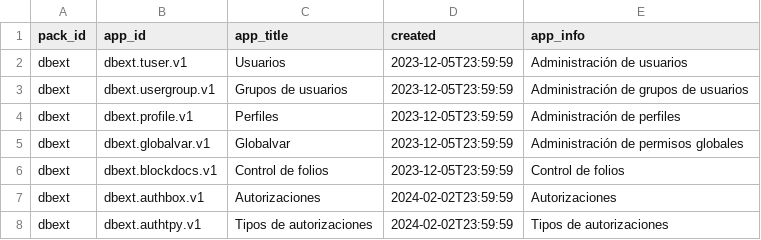
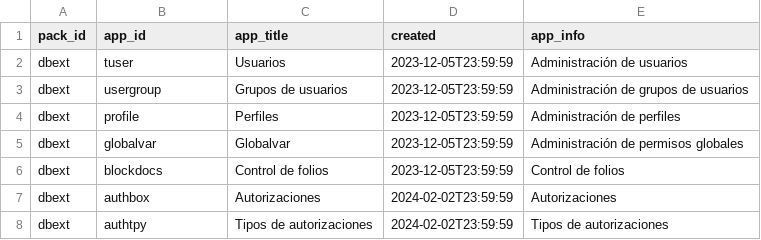
Before and after one commit to Induxsoft/dbext, a CSV file: src/dbext/_install/app_info/sys_app_catalog.csv, drawn as a sheet.

```diff
--- a/src/dbext/_install/app_info/sys_app_catalog.csv
+++ b/src/dbext/_install/app_info/sys_app_catalog.csv
@@ -1,8 +1,8 @@
 "pack_id","app_id","app_title","created","app_info"
-"dbext","dbext.tuser.v1","Usuarios",2023-12-05T23:59:59,"Administración de usuarios"
-"dbext","dbext.usergroup.v1","Grupos de usuarios",2023-12-05T23:59:59,"Administración de grupos de usuarios"
-"dbext","dbext.profile.v1","Perfiles",2023-12-05T23:59:59,"Administración de perfiles"
-"dbext","dbext.globalvar.v1","Globalvar",2023-12-05T23:59:59,"Administración de permisos globales"
-"dbext","dbext.blockdocs.v1","Control de folios",2023-12-05T23:59:59,"Control de folios"
-"dbext","dbext.authbox.v1","Autorizaciones",2024-02-02T23:59:59,"Autorizaciones"
-"dbext","dbext.authtpy.v1","Tipos de autorizaciones",2024-02-02T23:59:59,"Tipos de autorizaciones"
+"dbext","tuser","Usuarios",2023-12-05T23:59:59,"Administración de usuarios"
+"dbext","usergroup","Grupos de usuarios",2023-12-05T23:59:59,"Administración de grupos de usuarios"
+"dbext","profile","Perfiles",2023-12-05T23:59:59,"Administración de perfiles"
+"dbext","globalvar","Globalvar",2023-12-05T23:59:59,"Administración de permisos globales"
+"dbext","blockdocs","Control de folios",2023-12-05T23:59:59,"Control de folios"
+"dbext","authbox","Autorizaciones",2024-02-02T23:59:59,"Autorizaciones"
+"dbext","authtpy","Tipos de autorizaciones",2024-02-02T23:59:59,"Tipos de autorizaciones"
```
Also changed, not shown: src/dbext/_install/app_info/sys_app_shortcut.csv.
